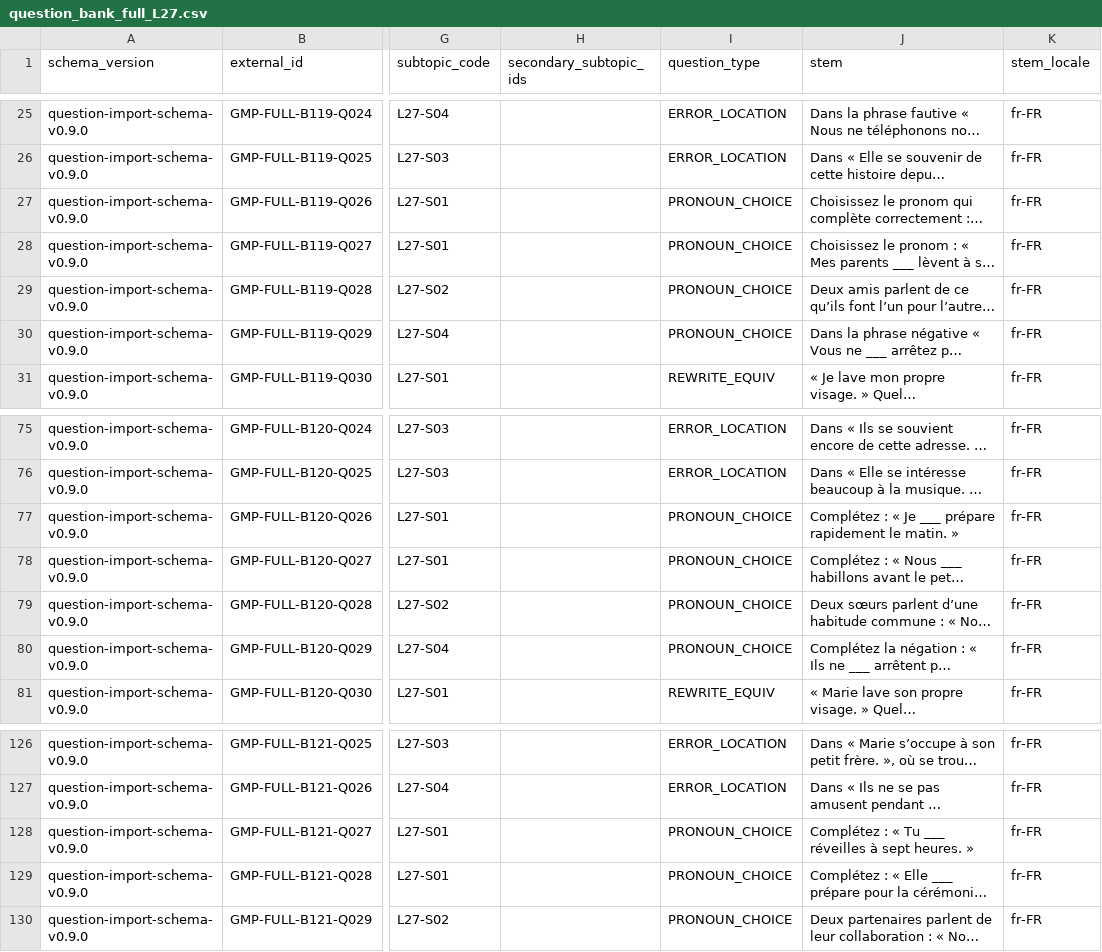
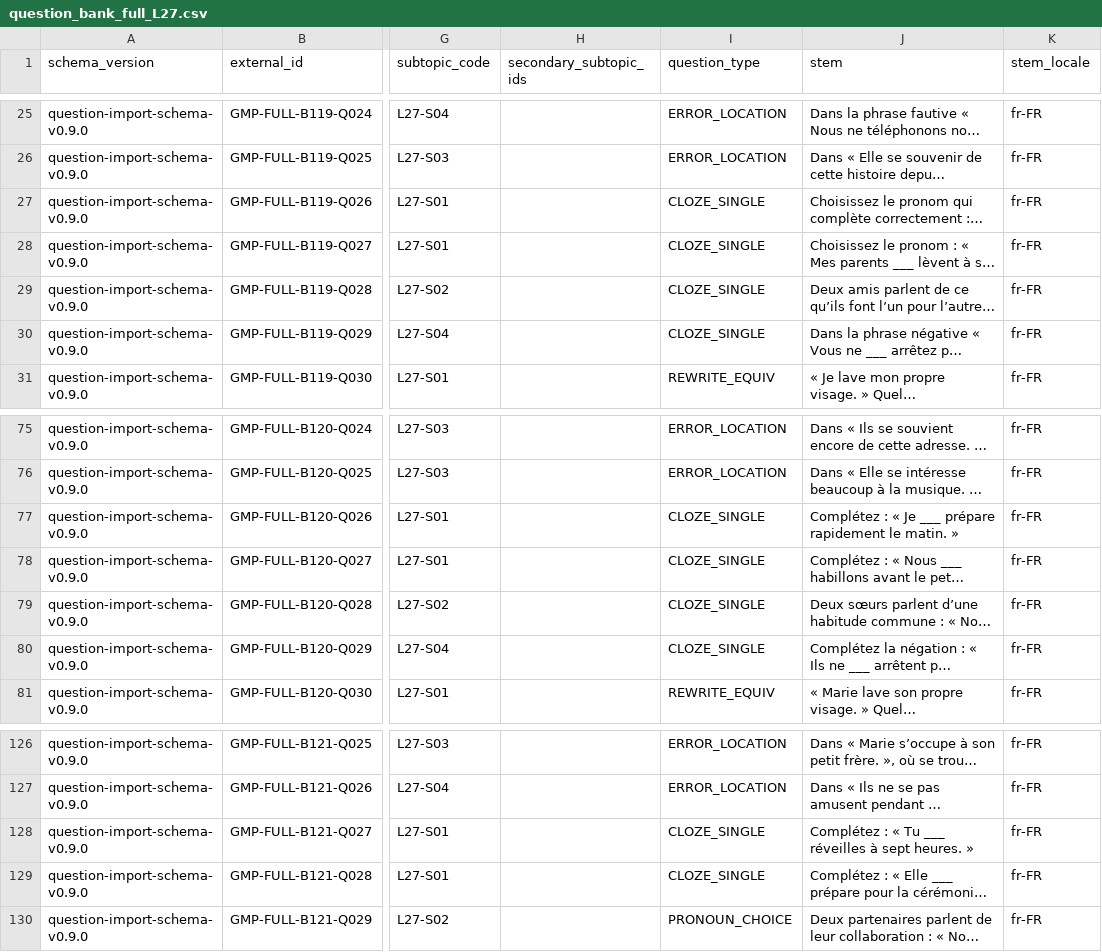
Before and after one commit to ImanNasrEsfahani/grammar-mastery-platform, a CSV file: data/question_bank/full/v1.0/master/question_bank_full_L27.csv, drawn as a sheet; only a part is shown, gaps mark what is left out; long unchanged cells end in …; the diff names each change by its address in the sheet, - before the commit and + after, or states it on an @@ line.

Commit message:
edit bootstrap and L27 questions

```diff
--- a/data/question_bank/full/v1.0/master/question_bank_full_L27.csv
+++ b/data/question_bank/full/v1.0/master/question_bank_full_L27.csv
-I27:I30 (question_type): PRONOUN_CHOICE
+I27:I30 (question_type): CLOZE_SINGLE
-I77:I80 (question_type): PRONOUN_CHOICE
+I77:I80 (question_type): CLOZE_SINGLE
-I128:I129 (question_type): PRONOUN_CHOICE
+I128:I129 (question_type): CLOZE_SINGLE
```
Also changed, not shown: 1 other file.
